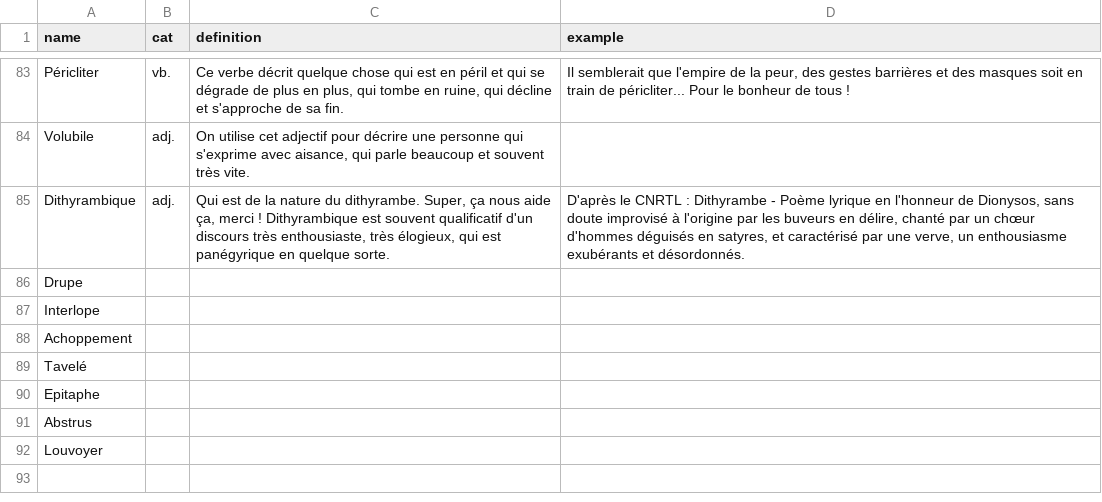
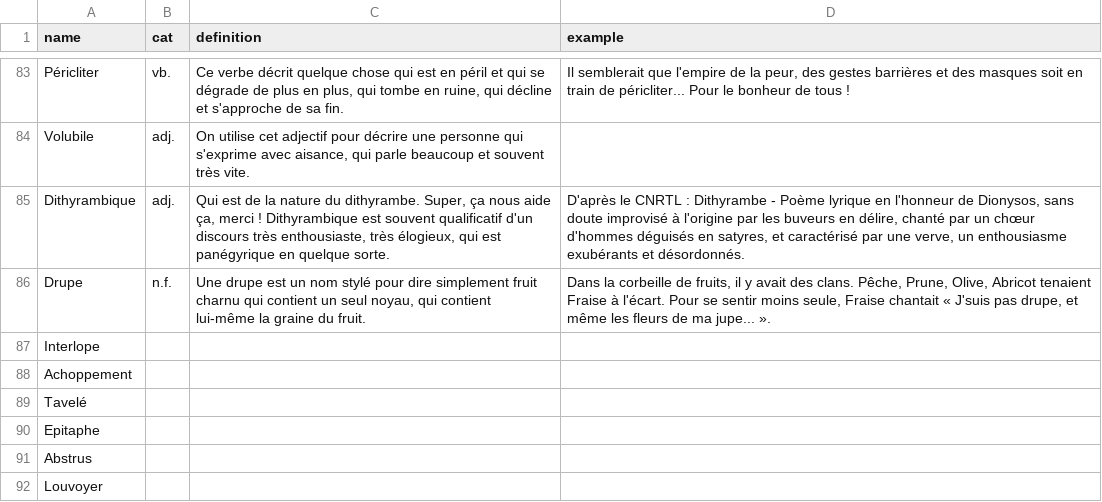
Before and after one commit to Thorgrue/loquacious, a CSV file: words.csv, drawn as a sheet; only a part is shown, gaps mark what is left out.

Commit message:
85 queen

```diff
--- a/words.csv
+++ b/words.csv
@@ -85,3 +85,3 @@ Volubile,adj.,"On utilise cet adjectif pour décrire une personne qui s'exprime
 Dithyrambique,adj.,"Qui est de la nature du dithyrambe. Super, ça nous aide ça, merci ! Dithyrambique est souvent qualificatif d'un discours très enthousiaste, très élogieux, qui est panégyrique en quelque sorte.","D'après le CNRTL : Dithyrambe - Poème lyrique en l'honneur de Dionysos, sans doute improvisé à l'origine par les buveurs en délire, chanté par un chœur d'hommes déguisés en satyres, et caractérisé par une verve, un enthousiasme exubérants et désordonnés."
-Drupe,
+Drupe,n.f.,"Une drupe est un nom stylé pour dire simplement fruit charnu qui contient un seul noyau, qui contient lui-même la graine du fruit.","Dans la corbeille de fruits, il y avait des clans. Pêche, Prune, Olive, Abricot tenaient Fraise à l'écart. Pour se sentir moins seule, Fraise chantait « J'suis pas drupe, et même les fleurs de ma jupe... »."
 Interlope,
```
